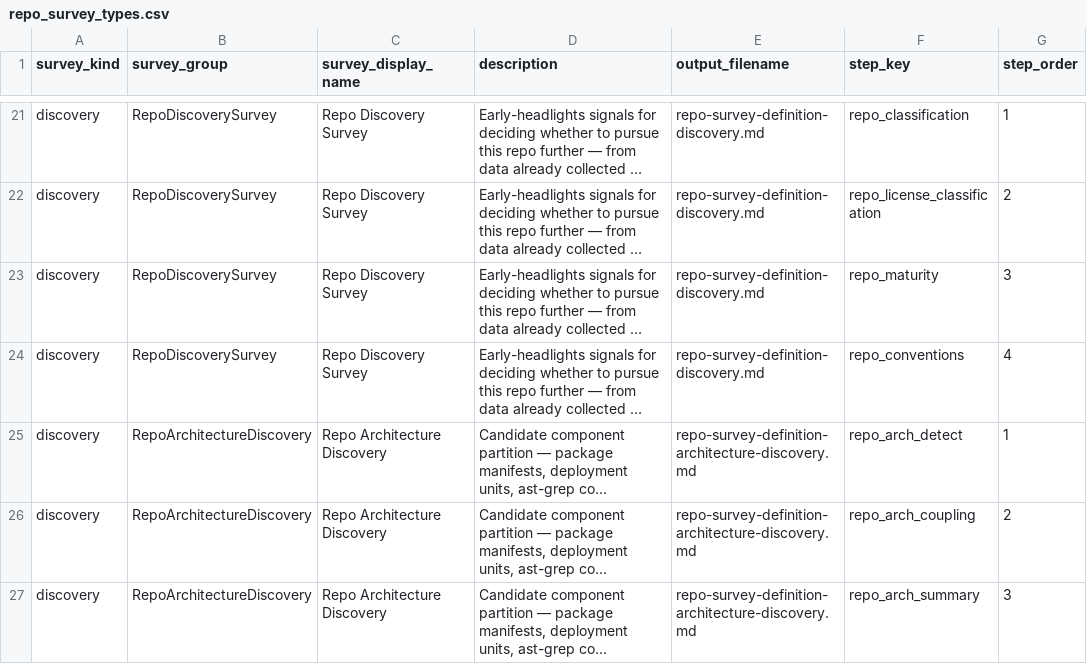
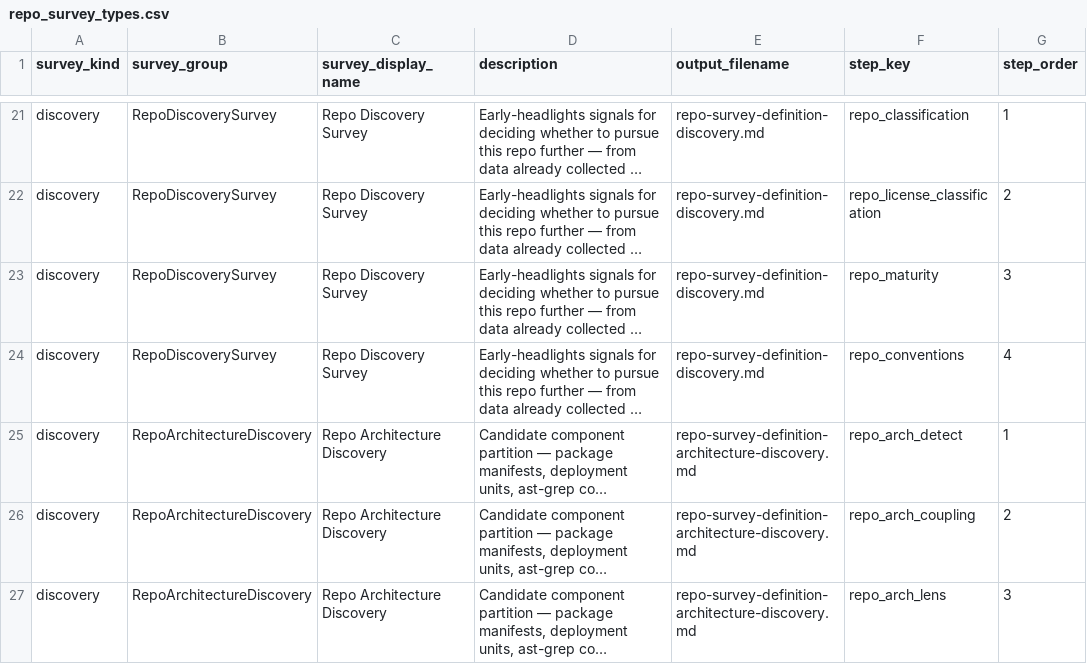
Before and after one commit to dwolfson/trellis, a CSV file: packages/resource-explorer/docs/dr-egeria/repo_survey_types.csv, drawn as a sheet; only a part is shown, gaps mark what is left out; long unchanged cells end in …; the diff covers the shown part only; the diff names each change by its address in the sheet, - before the commit and + after, or states it on an @@ line.

Commit message:
RE: wire the documentation lens in as a step — and find a storage trap doing it
repo_arch_lens now runs between repo_arch_coupling and repo_arch_summary, and
the summariser reports documented components alongside candidates: Milvus reads
"serves gRPC (297 operations); 15 documented component(s); 24 runnable unit(s);
31 third-party; from 217 candidate component(s)".

Its own step rather than part of detect: its cost is api where detect is
download and summary is none; the document changes on its own cadence and often
lives in another repository; and a failed fetch inside detect would leave detect
succeeding with the labels quietly absent, where a step carries its own reader
state and the 33 repos with no architecture document get an explicit answer.

The trap. The first version wrote labels back into architecture_recovery, since
a label belongs beside what it describes. Milvus's candidate count then fell
218 -> 203 and third-party 31 -> 22 — exactly the 15 scopes just labelled.
upsert_finding appends but query_findings returns only rows at MAX(surveyed_at)
for a (slug, kind, scope), so a label with a newer timestamp made that scope's
component finding unreadable. client/index returned documented_by and nothing
else. No row was lost; they stopped being visible, which no backup would show
and no exception would raise.

A step that annotates another step's output must therefore write under its own
kind, scope-keyed. Same shape as ports living in architecture_interfaces, which
the summariser hit from the other direction in finding 100. Append-only storage
with latest-run reads has both failure modes and neither raises.

It was caught by a conservation expectation, not a test: annotating should not
change a count it does not own.

Three smaller finds, same family — _STOPWORDS compared raw strings to
normalised terms so every multi-word entry was inert; a test fake's
`terms or [...]` turned an explicit empty list back into a populated one; and a
bare attribute patch leaked into the next test.

Third exception to the zero-fetch discovery tier, flagged in three places
rather than absorbed: the next addition should be a decision about the rule.

Live: both Survey Definitions re-authored and reconciled, 17 smoke tests pass.
Finding 103. Full suite 2054 passed.

Signed-off-by: Dan Wolfson <dan.wolfson@pdr-associates.com>

```diff
--- a/packages/resource-explorer/docs/dr-egeria/repo_survey_types.csv
+++ b/packages/resource-explorer/docs/dr-egeria/repo_survey_types.csv
-F27 (step_key): repo_arch_summary
+F27 (step_key): repo_arch_lens
```
Also changed, not shown: 1 added row elsewhere in this file, 13 other files.
